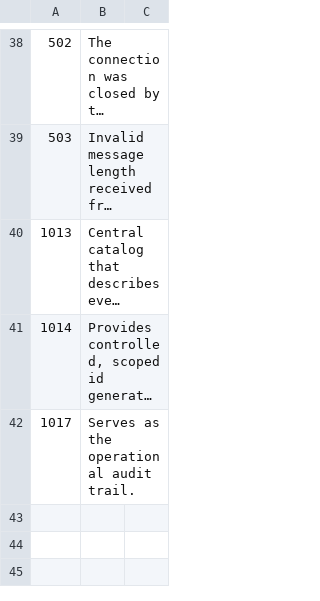
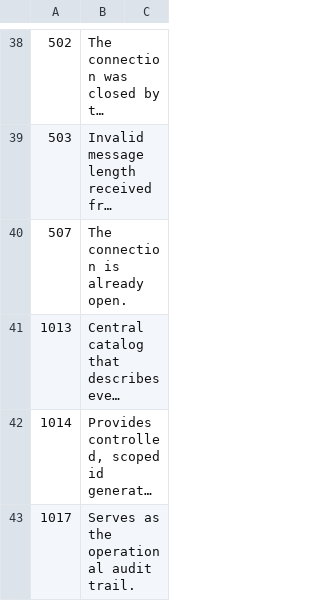
Before and after one commit to sganhy/RingCsharp, a CSV file: Ring/Util/Resources/LogMessage.csv, drawn as a sheet; only a part is shown, gaps mark what is left out; long unchanged cells end in …; the diff names each change by its address in the sheet, - before the commit and + after, or states it on an @@ line.

Commit message:
Added property:  Field.EffectiveDefaultValue; Managed ConnectionState.

```diff
--- a/Ring/Util/Resources/LogMessage.csv
+++ b/Ring/Util/Resources/LogMessage.csv
+row 40: 507 | The connection is already open.
```
Also changed, not shown: 23 other files.
